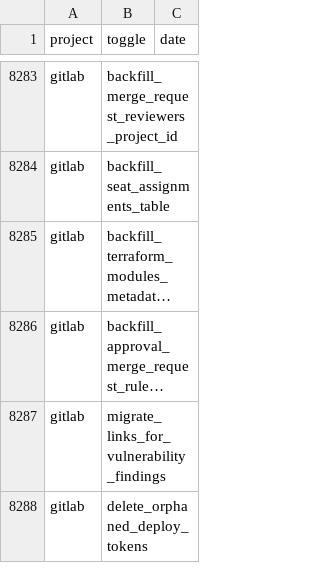
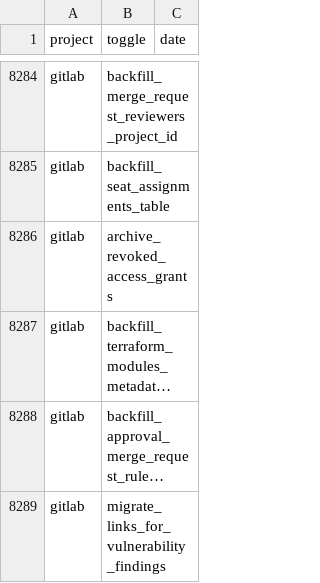
Before and after one commit to ternava/detog, a TSV file: static/data/gitlab_feature_flags.tsv, drawn as a sheet; only a part is shown, gaps mark what is left out; the shorter side is filled out with more unchanged rows; long unchanged cells end in …; the diff covers the shown part only; the diff names each change by its address in the sheet, - before the commit and + after, or states it on an @@ line.

```diff
--- a/static/data/gitlab_feature_flags.tsv
+++ b/static/data/gitlab_feature_flags.tsv
+row 8286: gitlab | archive_revoked_access_grants
```
Also changed, not shown: 6 added rows and 5 removed rows elsewhere in this file.
